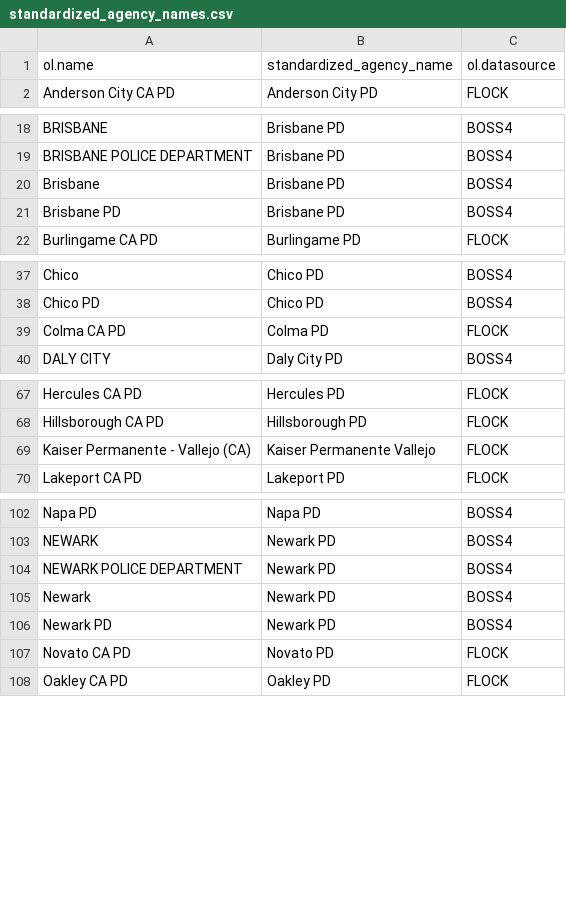
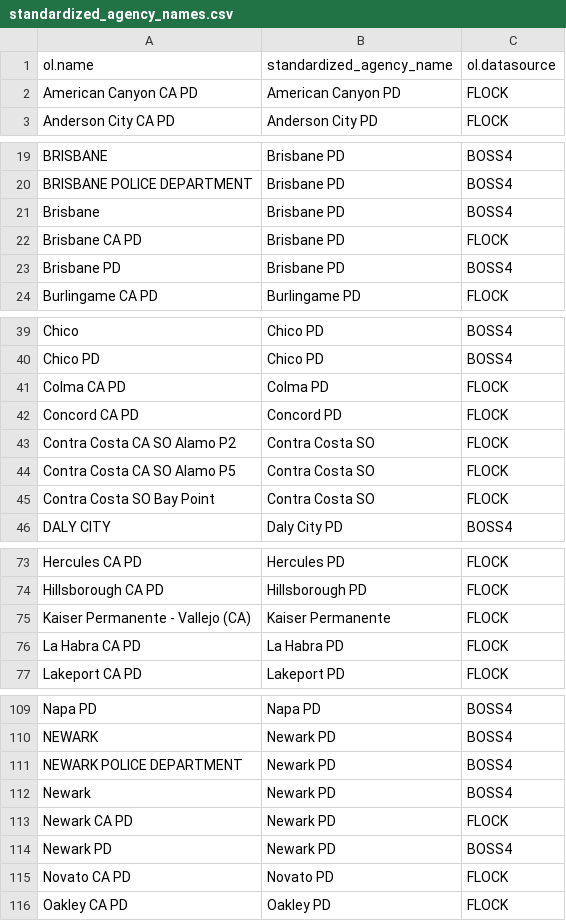
Before and after one commit to erhhung/ncric-alprs, a CSV file: docs/standardized_agency_names.csv, drawn as a sheet; only a part is shown, gaps mark what is left out; the diff covers the shown part only.

Commit message:
Renamed agency "Kaiser Permanente Vallejo" to just "Kaiser Permanente"; added more standardized agencies per list from Brian.

```diff
--- a/docs/standardized_agency_names.csv
+++ b/docs/standardized_agency_names.csv
@@ -1,2 +1,3 @@
 ol.name,standardized_agency_name,ol.datasource
+American Canyon CA PD,American Canyon PD,FLOCK
 Anderson City CA PD,Anderson City PD,FLOCK
@@ -20,2 +21,3 @@ BRISBANE POLICE DEPARTMENT,Brisbane PD,BOSS4
 Brisbane,Brisbane PD,BOSS4
+Brisbane CA PD,Brisbane PD,FLOCK
 Brisbane PD,Brisbane PD,BOSS4
@@ -39,2 +41,6 @@ Chico PD,Chico PD,BOSS4
 Colma CA PD,Colma PD,FLOCK
+Concord CA PD,Concord PD,FLOCK
+Contra Costa CA SO Alamo P2,Contra Costa SO,FLOCK
+Contra Costa CA SO Alamo P5,Contra Costa SO,FLOCK
+Contra Costa SO Bay Point,Contra Costa SO,FLOCK
 DALY CITY,Daly City PD,BOSS4
@@ -68,3 +74,4 @@ Hercules CA PD,Hercules PD,FLOCK
 Hillsborough CA PD,Hillsborough PD,FLOCK
-Kaiser Permanente - Vallejo (CA),Kaiser Permanente Vallejo,FLOCK
+Kaiser Permanente - Vallejo (CA),Kaiser Permanente,FLOCK
+La Habra CA PD,La Habra PD,FLOCK
 Lakeport CA PD,Lakeport PD,FLOCK
@@ -105,2 +112,3 @@ NEWARK POLICE DEPARTMENT,Newark PD,BOSS4
 Newark,Newark PD,BOSS4
+Newark CA PD,Newark PD,FLOCK
 Newark PD,Newark PD,BOSS4
```
Also changed, not shown: 2 added rows elsewhere in this file, 11 other files.
